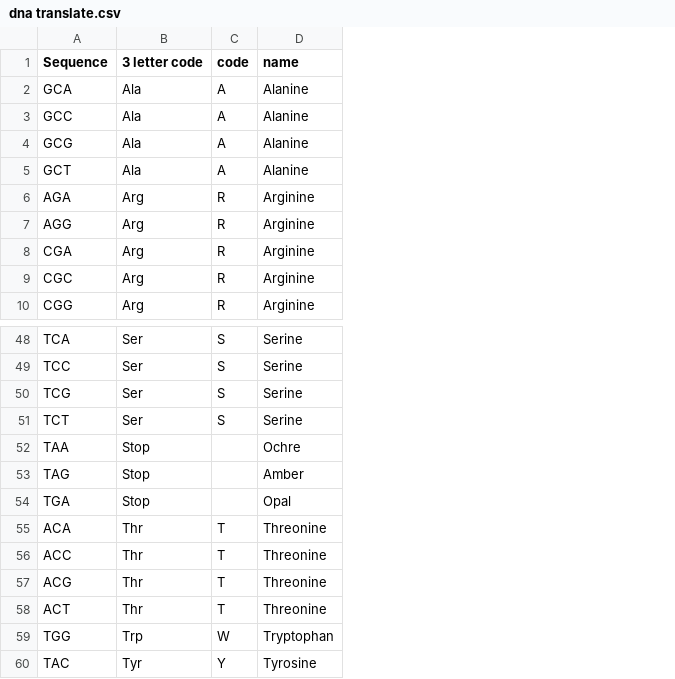
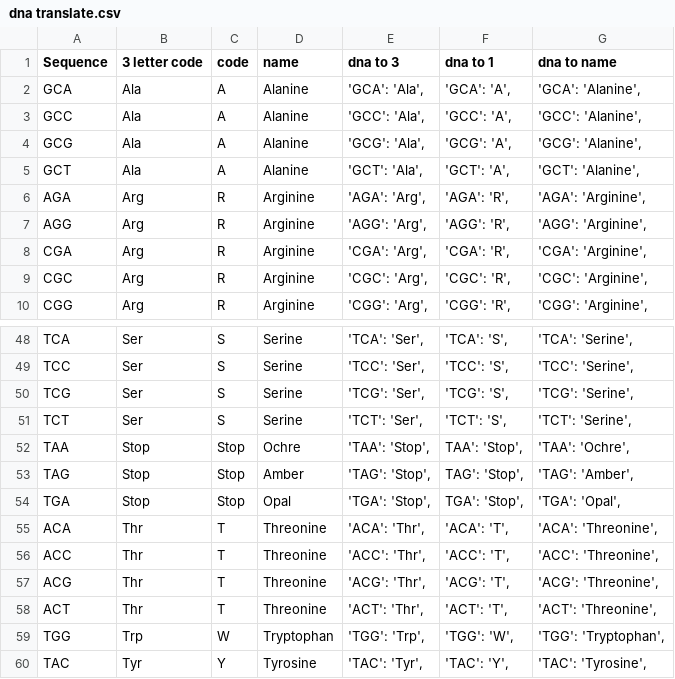
Before and after one commit to eleetsrelyt/DNApython, a CSV file: dna translate.csv, drawn as a sheet; only a part is shown, gaps mark what is left out; the diff names each change by its address in the sheet, - before the commit and + after, or states it on an @@ line.

Commit message:
update "dna translate.csv" work on dna translate definition

```diff
--- a/dna translate.csv
+++ b/dna translate.csv
+column E (dna to 3), rows 2-10: 'GCA': 'Ala', | 'GCC': 'Ala', | 'GCG': 'Ala', | 'GCT': 'Ala', | 'AGA': 'Arg', | 'AGG': 'Arg', | 'CGA': 'Arg', | 'CGC': 'Arg', | 'CGG': 'Arg',; rows 48-60: 'TCA': 'Ser', | 'TCC': 'Ser', | 'TCG': 'Ser', | 'TCT': 'Ser', | 'TAA': 'Stop', | 'TAG': 'Stop', | 'TGA': 'Stop', | 'ACA': 'Thr', | 'ACC': 'Thr', | 'ACG': 'Thr', | 'ACT': 'Thr', | 'TGG': 'Trp', | 'TAC': 'Tyr',
+column F (dna to 1), rows 2-10: 'GCA': 'A', | 'GCC': 'A', | 'GCG': 'A', | 'GCT': 'A', | 'AGA': 'R', | 'AGG': 'R', | 'CGA': 'R', | 'CGC': 'R', | 'CGG': 'R',; rows 48-60: 'TCA': 'S', | 'TCC': 'S', | 'TCG': 'S', | 'TCT': 'S', | TAA': 'Stop', | TAG': 'Stop', | TGA': 'Stop', | 'ACA': 'T', | 'ACC': 'T', | 'ACG': 'T', | 'ACT': 'T', | 'TGG': 'W', | 'TAC': 'Y',
+column G (dna to name), rows 2-10: 'GCA': 'Alanine', | 'GCC': 'Alanine', | 'GCG': 'Alanine', | 'GCT': 'Alanine', | 'AGA': 'Arginine', | 'AGG': 'Arginine', | 'CGA': 'Arginine', | 'CGC': 'Arginine', | 'CGG': 'Arginine',; rows 48-60: 'TCA': 'Serine', | 'TCC': 'Serine', | 'TCG': 'Serine', | 'TCT': 'Serine', | 'TAA': 'Ochre', | 'TAG': 'Amber', | 'TGA': 'Opal', | 'ACA': 'Threonine', | 'ACC': 'Threonine', | 'ACG': 'Threonine', | 'ACT': 'Threonine', | 'TGG': 'Tryptophan', | 'TAC': 'Tyrosine',
-C52:C54 (code): (empty)
+C52:C54 (code): Stop
```
Also changed, not shown: 1 other file.
